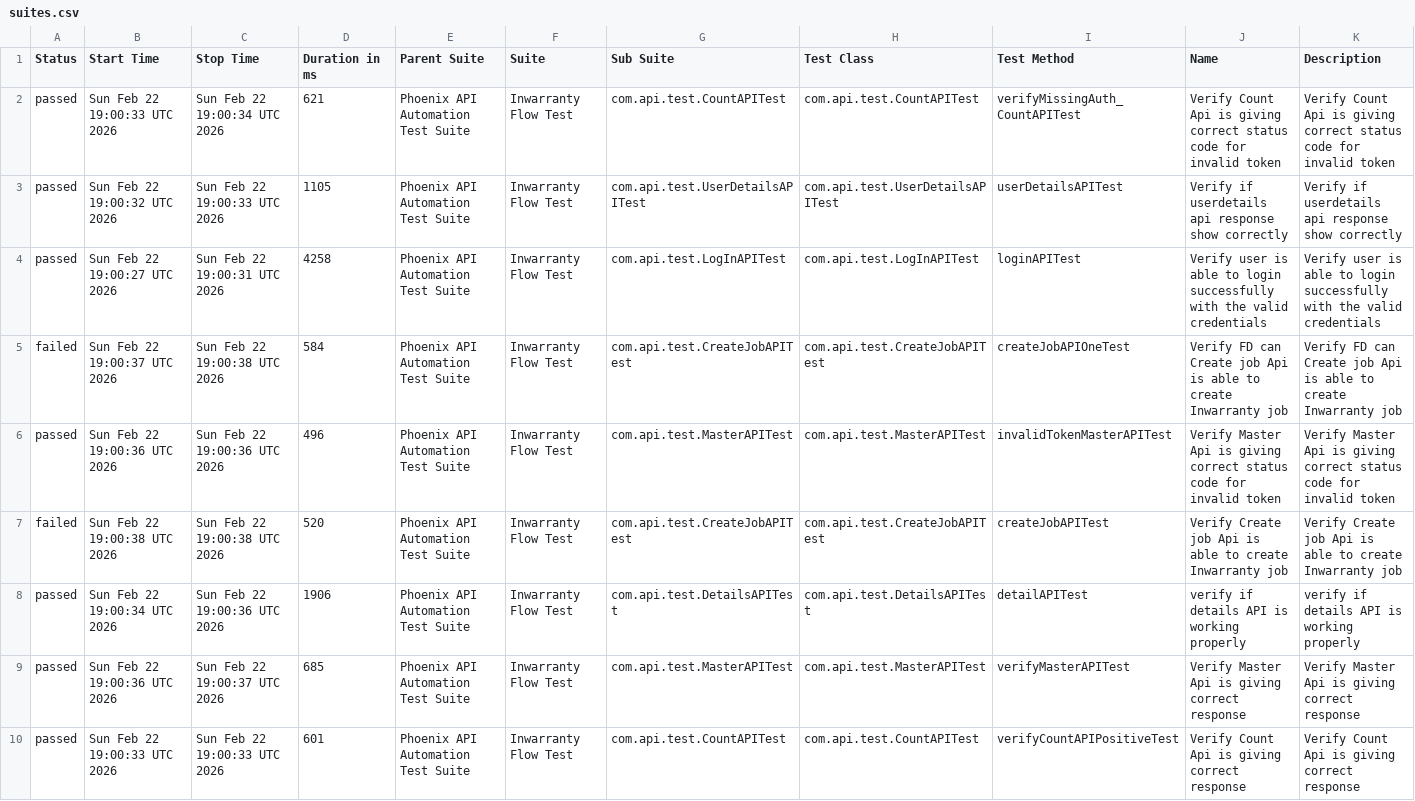
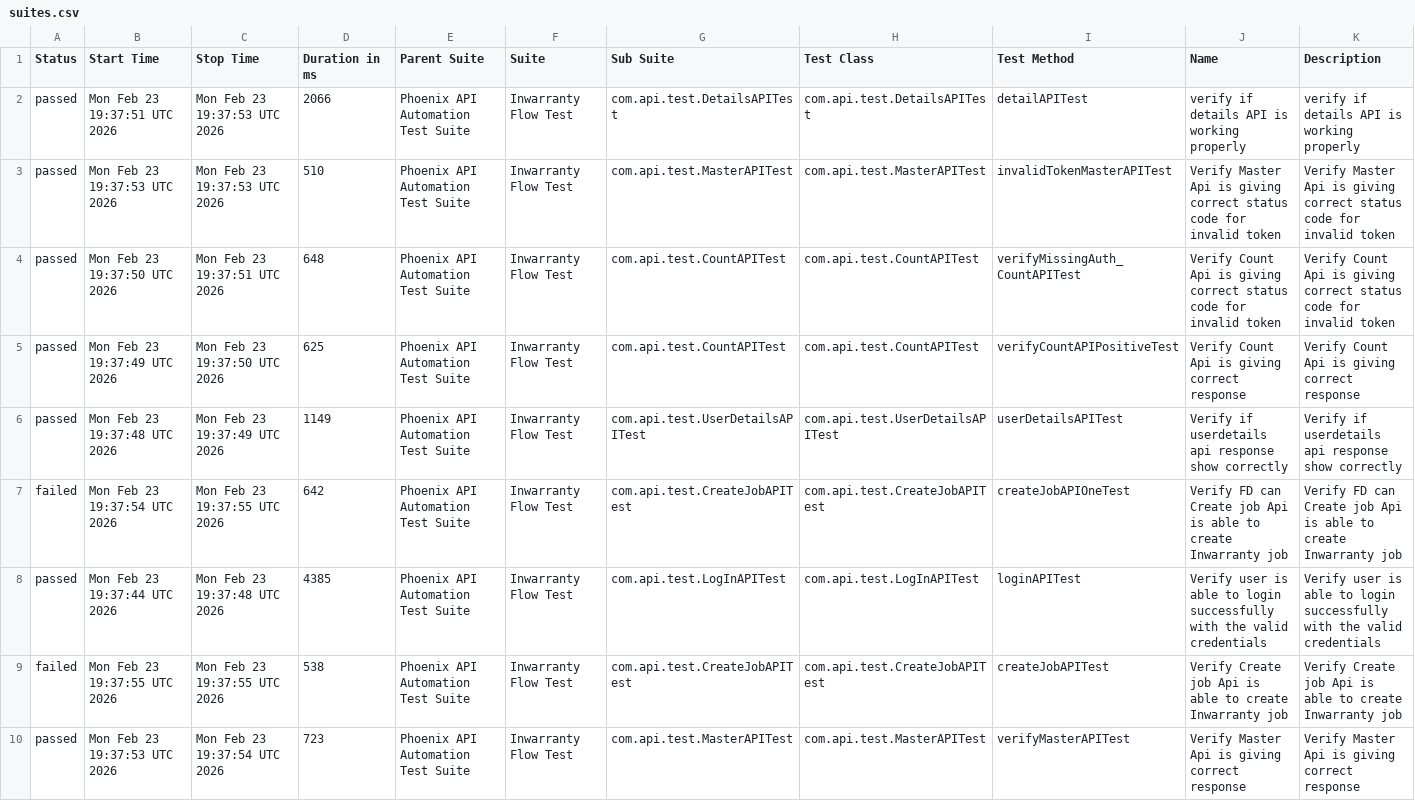
Before and after one commit to sailesh123kumar/PhoenixTestAutomationFramework, a CSV file: data/suites.csv, drawn as a sheet; removed rows and columns are numbered as before the commit, all else as after; the diff names each change by its address in the sheet, - before the commit and + after, or states it on an @@ line.

```diff
--- a/data/suites.csv
+++ b/data/suites.csv
+row 2: passed | Mon Feb 23 19:37:51 UTC 2026 | Mon Feb 23 19:37:53 UTC 2026 | 2066 | Phoenix API Automation Test Suite | Inwarranty Flow Test | com.api.test.DetailsAPITest | com.api.test.DetailsAPITest | detailAPITest | verify if details API is working properly | verify if details API is working properly
+row 3: passed | Mon Feb 23 19:37:53 UTC 2026 | Mon Feb 23 19:37:53 UTC 2026 | 510 | Phoenix API Automation Test Suite | Inwarranty Flow Test | com.api.test.MasterAPITest | com.api.test.MasterAPITest | invalidTokenMasterAPITest | Verify Master Api is giving correct status code for invalid token | Verify Master Api is giving correct status code for invalid token
-B4 (Start Time): Sun Feb 22 19:00:33 UTC 2026
+B4 (Start Time): Mon Feb 23 19:37:50 UTC 2026
-C4 (Stop Time): Sun Feb 22 19:00:34 UTC 2026
+C4 (Stop Time): Mon Feb 23 19:37:51 UTC 2026
-D4 (Duration in ms): 621
+D4 (Duration in ms): 648
+row 5: passed | Mon Feb 23 19:37:49 UTC 2026 | Mon Feb 23 19:37:50 UTC 2026 | 625 | Phoenix API Automation Test Suite | Inwarranty Flow Test | com.api.test.CountAPITest | com.api.test.CountAPITest | verifyCountAPIPositiveTest | Verify Count Api is giving correct response | Verify Count Api is giving correct response
-B6 (Start Time): Sun Feb 22 19:00:32 UTC 2026
+B6 (Start Time): Mon Feb 23 19:37:48 UTC 2026
-C6 (Stop Time): Sun Feb 22 19:00:33 UTC 2026
+C6 (Stop Time): Mon Feb 23 19:37:49 UTC 2026
-D6 (Duration in ms): 1105
+D6 (Duration in ms): 1149
-row 4: passed | Sun Feb 22 19:00:27 UTC 2026 | Sun Feb 22 19:00:31 UTC 2026 | 4258 | Phoenix API Automation Test Suite | Inwarranty Flow Test | com.api.test.LogInAPITest | com.api.test.LogInAPITest | loginAPITest | Verify user is able to login successfully with the valid credentials | Verify user is able to login successfully with the valid credentials
-B7 (Start Time): Sun Feb 22 19:00:37 UTC 2026
+B7 (Start Time): Mon Feb 23 19:37:54 UTC 2026
-C7 (Stop Time): Sun Feb 22 19:00:38 UTC 2026
+C7 (Stop Time): Mon Feb 23 19:37:55 UTC 2026
-D7 (Duration in ms): 584
+D7 (Duration in ms): 642
-B8 (Start Time): Sun Feb 22 19:00:36 UTC 2026
+B8 (Start Time): Mon Feb 23 19:37:44 UTC 2026
-C8 (Stop Time): Sun Feb 22 19:00:36 UTC 2026
+C8 (Stop Time): Mon Feb 23 19:37:48 UTC 2026
-D8 (Duration in ms): 496
+D8 (Duration in ms): 4385
-G8 (Sub Suite): com.api.test.MasterAPITest
+G8 (Sub Suite): com.api.test.LogInAPITest
-H8 (Test Class): com.api.test.MasterAPITest
+H8 (Test Class): com.api.test.LogInAPITest
-I8 (Test Method): invalidTokenMasterAPITest
+I8 (Test Method): loginAPITest
-J8 (Name): Verify Master Api is giving correct status code for invalid token
+J8 (Name): Verify user is able to login successfully with the valid credentials
-K8 (Description): Verify Master Api is giving correct status code for invalid token
+K8 (Description): Verify user is able to login successfully with the valid credentials
-B9 (Start Time): Sun Feb 22 19:00:38 UTC 2026
+B9 (Start Time): Mon Feb 23 19:37:55 UTC 2026
-C9 (Stop Time): Sun Feb 22 19:00:38 UTC 2026
+C9 (Stop Time): Mon Feb 23 19:37:55 UTC 2026
-D9 (Duration in ms): 520
+D9 (Duration in ms): 538
-row 8: passed | Sun Feb 22 19:00:34 UTC 2026 | Sun Feb 22 19:00:36 UTC 2026 | 1906 | Phoenix API Automation Test Suite | Inwarranty Flow Test | com.api.test.DetailsAPITest | com.api.test.DetailsAPITest | detailAPITest | verify if details API is working properly | verify if details API is working properly
-B10 (Start Time): Sun Feb 22 19:00:36 UTC 2026
+B10 (Start Time): Mon Feb 23 19:37:53 UTC 2026
-C10 (Stop Time): Sun Feb 22 19:00:37 UTC 2026
+C10 (Stop Time): Mon Feb 23 19:37:54 UTC 2026
-D10 (Duration in ms): 685
+D10 (Duration in ms): 723
-row 10: passed | Sun Feb 22 19:00:33 UTC 2026 | Sun Feb 22 19:00:33 UTC 2026 | 601 | Phoenix API Automation Test Suite | Inwarranty Flow Test | com.api.test.CountAPITest | com.api.test.CountAPITest | verifyCountAPIPositiveTest | Verify Count Api is giving correct response | Verify Count Api is giving correct response
```
Also changed, not shown: data/behaviors.csv, 48 other files.
